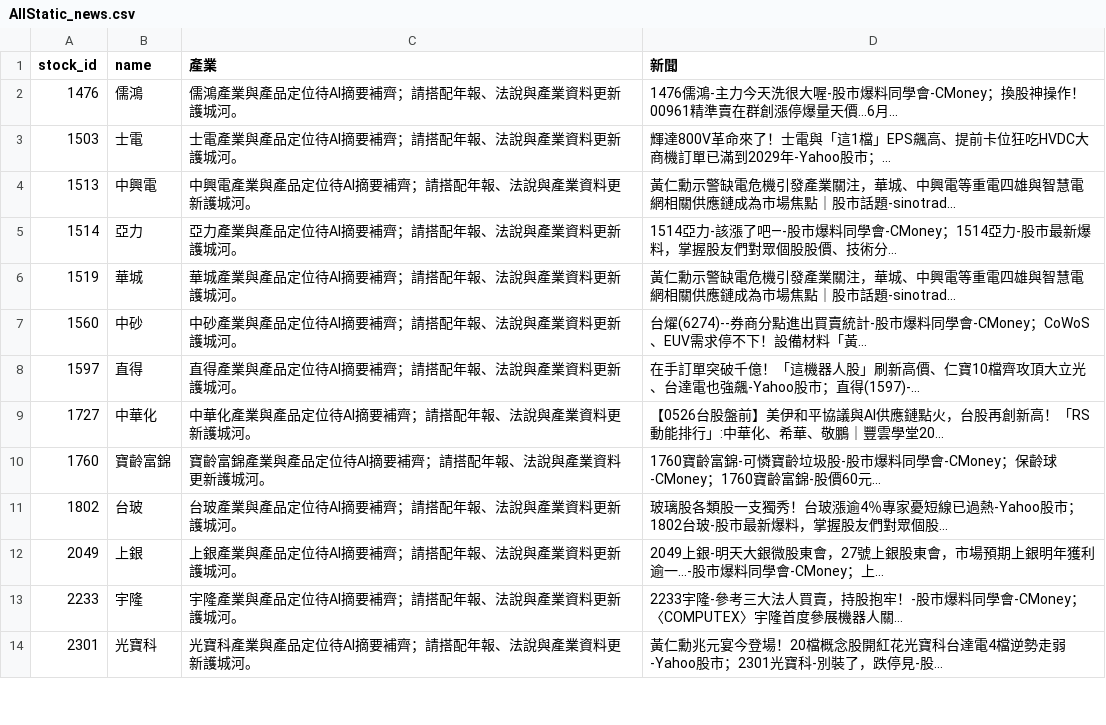
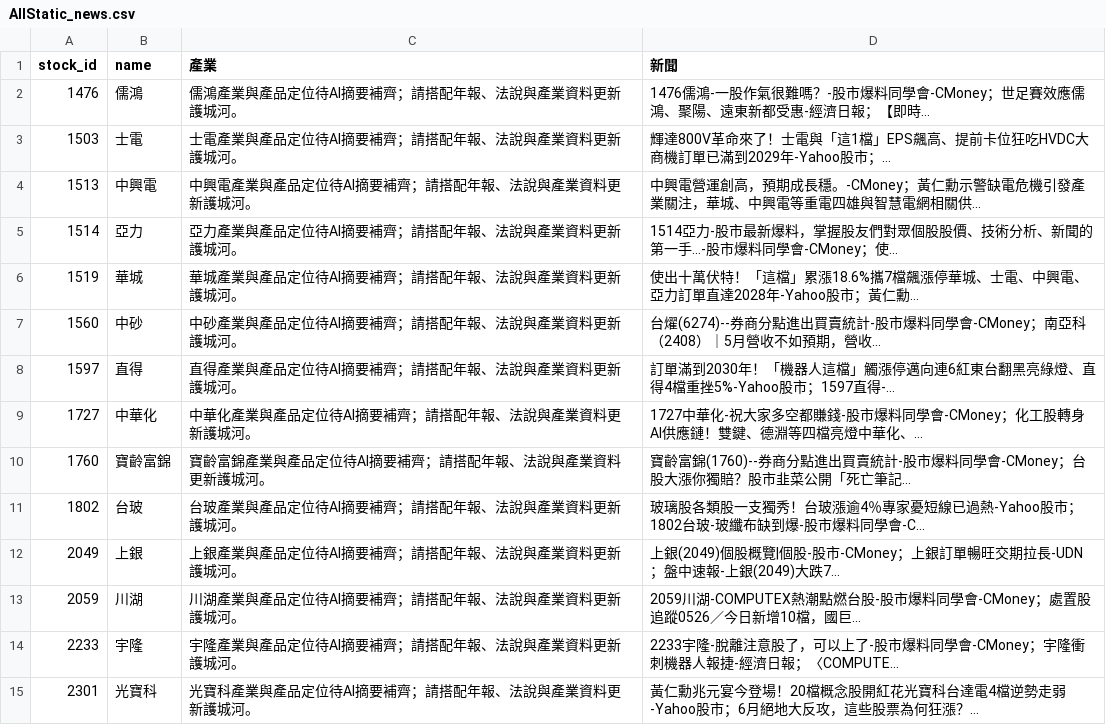
Before and after one commit to Nicole0101/Gold, a CSV file: AllStatic_news.csv, drawn as a sheet; only a part is shown; the diff covers the shown part only.

```diff
--- a/AllStatic_news.csv
+++ b/AllStatic_news.csv
@@ -1,14 +1,15 @@
 stock_id,name,產業,新聞
-1476,儒鴻,儒鴻產業與產品定位待AI摘要補齊；請搭配年報、法說與產業資料更新護城河。,1476儒鴻-主力今天洗很大喔-股市爆料同學會-CMoney；換股神操作！00961精準賣在群創漲停爆量天價…6月…
+1476,儒鴻,儒鴻產業與產品定位待AI摘要補齊；請搭配年報、法說與產業資料更新護城河。,1476儒鴻-一股作氣很難嗎？-股市爆料同學會-CMoney；世足賽效應儒鴻、聚陽、遠東新都受惠-經濟日報；【即時…
 1503,士電,士電產業與產品定位待AI摘要補齊；請搭配年報、法說與產業資料更新護城河。,輝達800V革命來了！士電與「這1檔」EPS飆高、提前卡位狂吃HVDC大商機訂單已滿到2029年-Yahoo股市；…
-1513,中興電,中興電產業與產品定位待AI摘要補齊；請搭配年報、法說與產業資料更新護城河。,黃仁勳示警缺電危機引發產業關注，華城、中興電等重電四雄與智慧電網相關供應鏈成為市場焦點｜股市話題-sinotrad…
-1514,亞力,亞力產業與產品定位待AI摘要補齊；請搭配年報、法說與產業資料更新護城河。,1514亞力-該漲了吧—-股市爆料同學會-CMoney；1514亞力-股市最新爆料，掌握股友們對眾個股股價、技術分…
-1519,華城,華城產業與產品定位待AI摘要補齊；請搭配年報、法說與產業資料更新護城河。,黃仁勳示警缺電危機引發產業關注，華城、中興電等重電四雄與智慧電網相關供應鏈成為市場焦點｜股市話題-sinotrad…
-1560,中砂,中砂產業與產品定位待AI摘要補齊；請搭配年報、法說與產業資料更新護城河。,台燿(6274)--券商分點進出買賣統計-股市爆料同學會-CMoney；CoWoS、EUV需求停不下！設備材料「黃…
-1597,直得,直得產業與產品定位待AI摘要補齊；請搭配年報、法說與產業資料更新護城河。,在手訂單突破千億！「這機器人股」刷新高價、仁寶10檔齊攻頂大立光、台達電也強飆-Yahoo股市；直得(1597)-…
-1727,中華化,中華化產業與產品定位待AI摘要補齊；請搭配年報、法說與產業資料更新護城河。,【0526台股盤前】美伊和平協議與AI供應鏈點火，台股再創新高！「RS動能排行」:中華化、希華、敬鵬｜豐雲學堂20…
-1760,寶齡富錦,寶齡富錦產業與產品定位待AI摘要補齊；請搭配年報、法說與產業資料更新護城河。,1760寶齡富錦-可憐寶齡垃圾股-股市爆料同學會-CMoney；保齡球-CMoney；1760寶齡富錦-股價60元…
-1802,台玻,台玻產業與產品定位待AI摘要補齊；請搭配年報、法說與產業資料更新護城河。,玻璃股各類股一支獨秀！台玻漲逾4％專家憂短線已過熱-Yahoo股市；1802台玻-股市最新爆料，掌握股友們對眾個股…
-2049,上銀,上銀產業與產品定位待AI摘要補齊；請搭配年報、法說與產業資料更新護城河。,2049上銀-明天大銀微股東會，27號上銀股東會，市場預期上銀明年獲利逾一...-股市爆料同學會-CMoney；上…
-2233,宇隆,宇隆產業與產品定位待AI摘要補齊；請搭配年報、法說與產業資料更新護城河。,2233宇隆-參考三大法人買賣，持股抱牢！-股市爆料同學會-CMoney；〈COMPUTEX〉宇隆首度參展機器人關…
-2301,光寶科,光寶科產業與產品定位待AI摘要補齊；請搭配年報、法說與產業資料更新護城河。,黃仁勳兆元宴今登場！20檔概念股開紅花光寶科台達電4檔逆勢走弱-Yahoo股市；2301光寶科-別裝了，跌停見-股…
+1513,中興電,中興電產業與產品定位待AI摘要補齊；請搭配年報、法說與產業資料更新護城河。,中興電營運創高，預期成長穩。-CMoney；黃仁勳示警缺電危機引發產業關注，華城、中興電等重電四雄與智慧電網相關供…
+1514,亞力,亞力產業與產品定位待AI摘要補齊；請搭配年報、法說與產業資料更新護城河。,1514亞力-股市最新爆料，掌握股友們對眾個股股價、技術分析、新聞的第一手...-股市爆料同學會-CMoney；使…
+1519,華城,華城產業與產品定位待AI摘要補齊；請搭配年報、法說與產業資料更新護城河。,使出十萬伏特！「這檔」累漲18.6%攜7檔飆漲停華城、士電、中興電、亞力訂單直達2028年-Yahoo股市；黃仁勳…
+1560,中砂,中砂產業與產品定位待AI摘要補齊；請搭配年報、法說與產業資料更新護城河。,台燿(6274)--券商分點進出買賣統計-股市爆料同學會-CMoney；南亞科（2408）｜5月營收不如預期，營收…
+1597,直得,直得產業與產品定位待AI摘要補齊；請搭配年報、法說與產業資料更新護城河。,訂單滿到2030年！「機器人這檔」觸漲停邁向連6紅東台翻黑亮綠燈、直得4檔重挫5%-Yahoo股市；1597直得-…
+1727,中華化,中華化產業與產品定位待AI摘要補齊；請搭配年報、法說與產業資料更新護城河。,1727中華化-祝大家多空都賺錢-股市爆料同學會-CMoney；化工股轉身AI供應鏈！雙鍵、德淵等四檔亮燈中華化、…
+1760,寶齡富錦,寶齡富錦產業與產品定位待AI摘要補齊；請搭配年報、法說與產業資料更新護城河。,寶齡富錦(1760)--券商分點進出買賣統計-股市爆料同學會-CMoney；台股大漲你獨賠？股市韭菜公開「死亡筆記…
+1802,台玻,台玻產業與產品定位待AI摘要補齊；請搭配年報、法說與產業資料更新護城河。,玻璃股各類股一支獨秀！台玻漲逾4％專家憂短線已過熱-Yahoo股市；1802台玻-玻纖布缺到爆-股市爆料同學會-C…
+2049,上銀,上銀產業與產品定位待AI摘要補齊；請搭配年報、法說與產業資料更新護城河。,上銀(2049)個股概覽|個股-股市-CMoney；上銀訂單暢旺交期拉長-UDN；盤中速報-上銀(2049)大跌7…
+2059,川湖,川湖產業與產品定位待AI摘要補齊；請搭配年報、法說與產業資料更新護城河。,2059川湖-COMPUTEX熱潮點燃台股-股市爆料同學會-CMoney；處置股追蹤0526／今日新增10檔，國巨…
+2233,宇隆,宇隆產業與產品定位待AI摘要補齊；請搭配年報、法說與產業資料更新護城河。,2233宇隆-脫離注意股了，可以上了-股市爆料同學會-CMoney；宇隆衝刺機器人報捷-經濟日報；〈COMPUTE…
+2301,光寶科,光寶科產業與產品定位待AI摘要補齊；請搭配年報、法說與產業資料更新護城河。,黃仁勳兆元宴今登場！20檔概念股開紅花光寶科台達電4檔逆勢走弱-Yahoo股市；6月絕地大反攻，這些股票為何狂漲？…
```
Also changed, not shown: 5 added rows and 89 edited cells elsewhere in this file.
